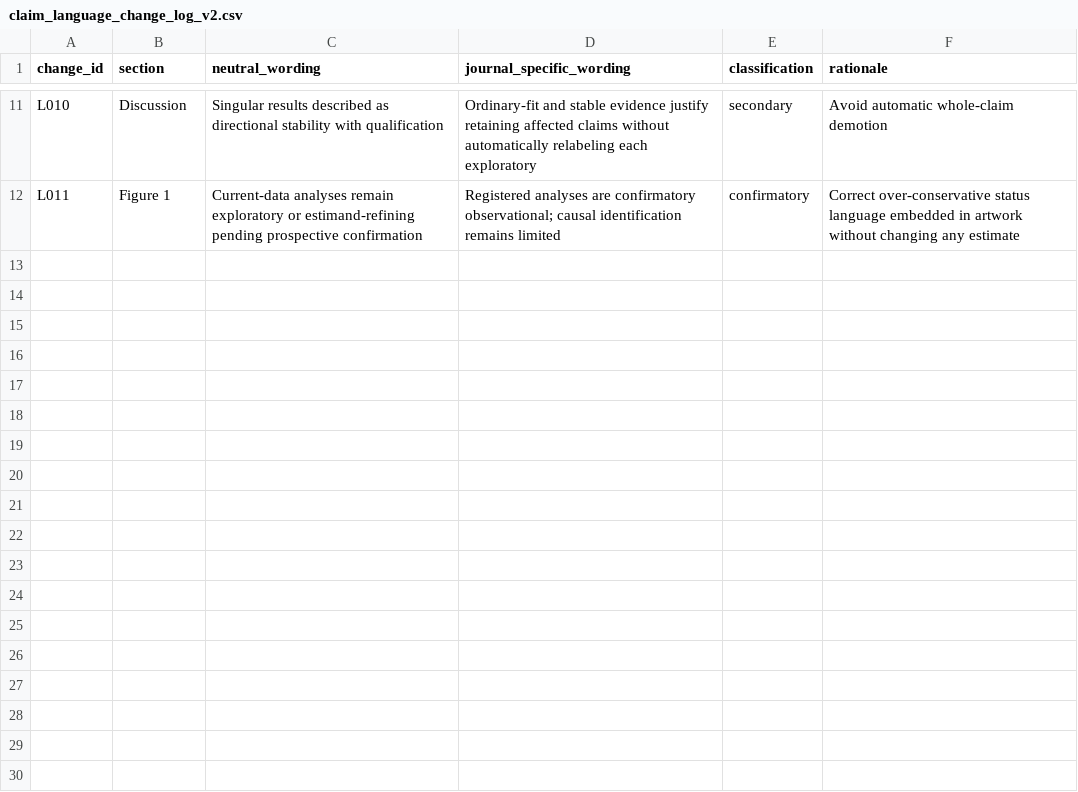
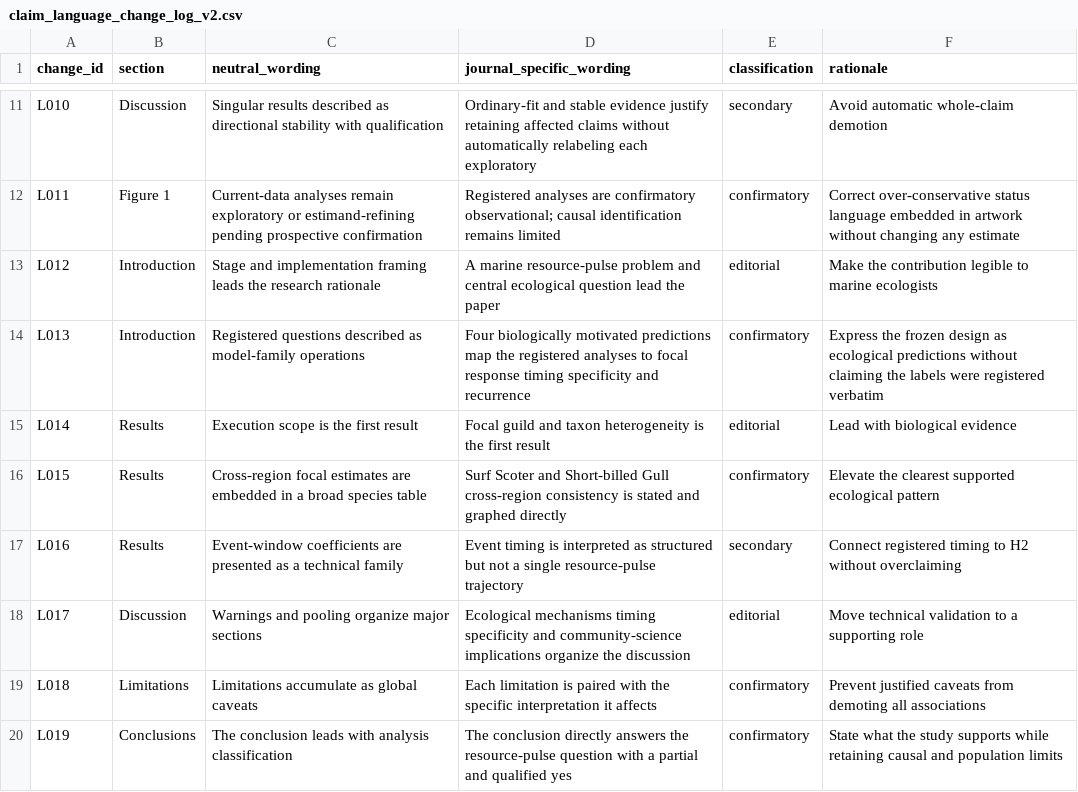
Before and after one commit to JTDingwall/herring-x-ebird-version-2, a CSV file: manuscript/journal_submission/marine_environmental_research/claim_language_change_log_v2.csv, drawn as a sheet; only a part is shown, gaps mark what is left out.

```diff
--- a/manuscript/journal_submission/marine_environmental_research/claim_language_change_log_v2.csv
+++ b/manuscript/journal_submission/marine_environmental_research/claim_language_change_log_v2.csv
@@ -12 +12,9 @@ L010,Discussion,Singular results described as directional stability with qualifi
 L011,Figure 1,Current-data analyses remain exploratory or estimand-refining pending prospective confirmation,Registered analyses are confirmatory observational; causal identification remains limited,confirmatory,Correct over-conservative status language embedded in artwork without changing any estimate
+L012,Introduction,Stage and implementation framing leads the research rationale,A marine resource-pulse problem and central ecological question lead the paper,editorial,Make the contribution legible to marine ecologists
+L013,Introduction,Registered questions described as model-family operations,Four biologically motivated predictions map the registered analyses to focal response timing specificity and recurrence,confirmatory,Express the frozen design as ecological predictions without claiming the labels were registered verbatim
+L014,Results,Execution scope is the first result,Focal guild and taxon heterogeneity is the first result,editorial,Lead with biological evidence
+L015,Results,Cross-region focal estimates are embedded in a broad species table,Surf Scoter and Short-billed Gull cross-region consistency is stated and graphed directly,confirmatory,Elevate the clearest supported ecological pattern
+L016,Results,Event-window coefficients are presented as a technical family,Event timing is interpreted as structured but not a single resource-pulse trajectory,secondary,Connect registered timing to H2 without overclaiming
+L017,Discussion,Warnings and pooling organize major sections,Ecological mechanisms timing specificity and community-science implications organize the discussion,editorial,Move technical validation to a supporting role
+L018,Limitations,Limitations accumulate as global caveats,Each limitation is paired with the specific interpretation it affects,confirmatory,Prevent justified caveats from demoting all associations
+L019,Conclusions,The conclusion leads with analysis classification,The conclusion directly answers the resource-pulse question with a partial and qualified yes,confirmatory,State what the study supports while retaining causal and population limits
```
Also changed, not shown: manuscript/journal_submission/marine_environmental_research/audits/figure_table_provenance_v2.csv, manuscript/journal_submission/marine_environmental_research/audits/journal_artifact_manifest_v2.csv, 56 other files.
